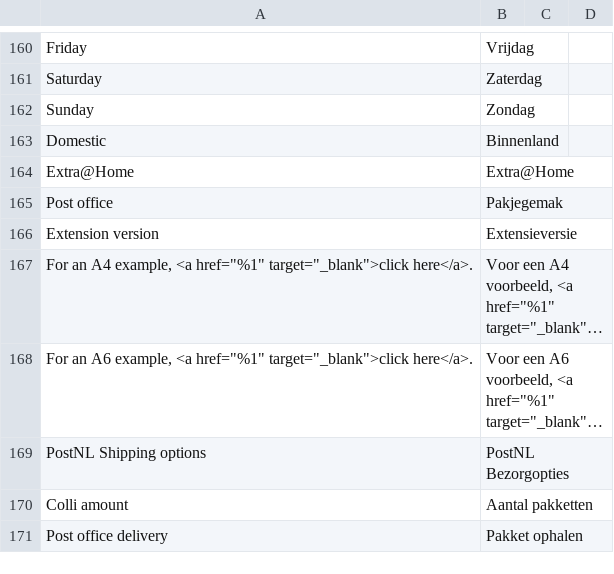
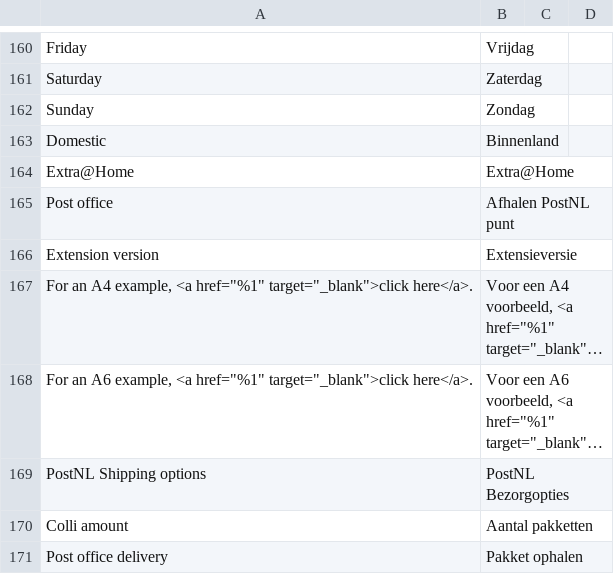
Before and after one commit to postnl/postnl-magento2, a CSV file: i18n/nl_NL.csv, drawn as a sheet; only a part is shown, gaps mark what is left out; long unchanged cells end in ….

Commit message:
POSTNLM2-1308 vertaling

```diff
--- a/i18n/nl_NL.csv
+++ b/i18n/nl_NL.csv
@@ -164,3 +164,3 @@ Domestic,Binnenland
 "Extra@Home","Extra@Home"
-"Post office","Pakjegemak"
+"Post office","Afhalen PostNL punt"
 Extension version,Extensieversie
```
